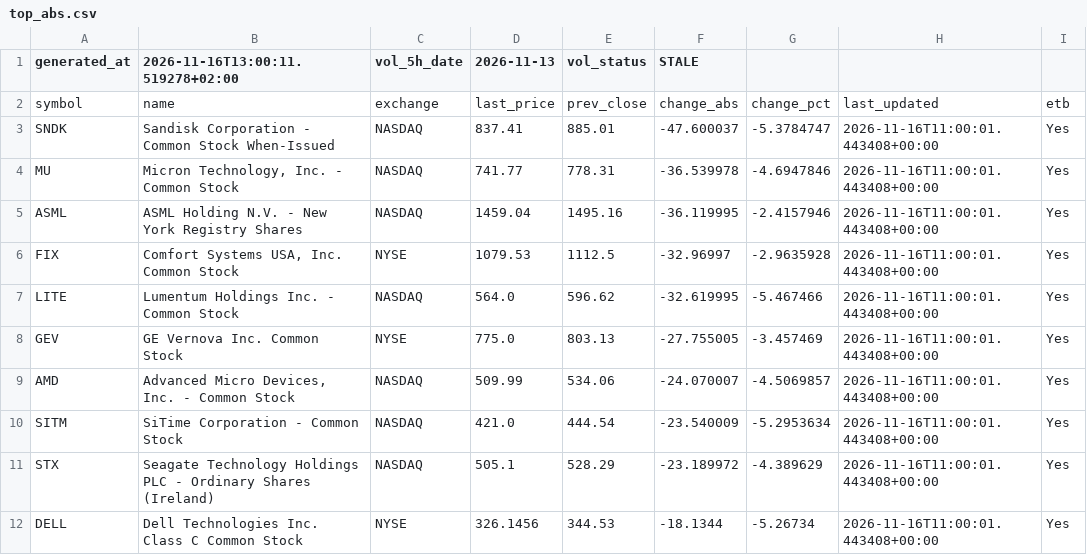
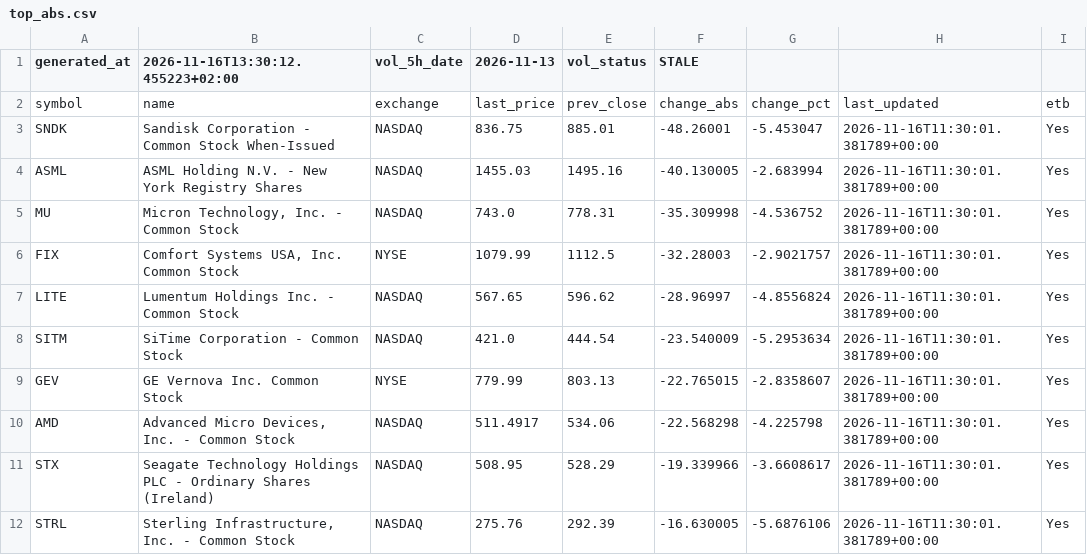
Before and after one commit to alonsadan1970/daily-stocks-data, a CSV file: top_abs.csv, drawn as a sheet; only a part is shown; the diff covers the shown part only.

```diff
--- a/top_abs.csv
+++ b/top_abs.csv
@@ -1,12 +1,12 @@
-generated_at,2026-11-16T13:00:11.519278+02:00,vol_5h_date,2026-11-13,vol_status,STALE
+generated_at,2026-11-16T13:30:12.455223+02:00,vol_5h_date,2026-11-13,vol_status,STALE
 symbol,name,exchange,last_price,prev_close,change_abs,change_pct,last_updated,etb
-SNDK,Sandisk Corporation - Common Stock When-Issued,NASDAQ,837.41,885.01,-47.600037,-5.3784747,2026-11-16T11:00:01.443408+00:00,Yes
-MU,"Micron Technology, Inc. - Common Stock",NASDAQ,741.77,778.31,-36.539978,-4.6947846,2026-11-16T11:00:01.443408+00:00,Yes
-ASML,ASML Holding N.V. - New York Registry Shares,NASDAQ,1459.04,1495.16,-36.119995,-2.4157946,2026-11-16T11:00:01.443408+00:00,Yes
-FIX,"Comfort Systems USA, Inc. Common Stock",NYSE,1079.53,1112.5,-32.96997,-2.9635928,2026-11-16T11:00:01.443408+00:00,Yes
-LITE,Lumentum Holdings Inc. - Common Stock,NASDAQ,564.0,596.62,-32.619995,-5.467466,2026-11-16T11:00:01.443408+00:00,Yes
-GEV,GE Vernova Inc. Common Stock,NYSE,775.0,803.13,-27.755005,-3.457469,2026-11-16T11:00:01.443408+00:00,Yes
-AMD,"Advanced Micro Devices, Inc. - Common Stock",NASDAQ,509.99,534.06,-24.070007,-4.5069857,2026-11-16T11:00:01.443408+00:00,Yes
-SITM,SiTime Corporation - Common Stock,NASDAQ,421.0,444.54,-23.540009,-5.2953634,2026-11-16T11:00:01.443408+00:00,Yes
-STX,Seagate Technology Holdings PLC - Ordinary Shares (Ireland),NASDAQ,505.1,528.29,-23.189972,-4.389629,2026-11-16T11:00:01.443408+00:00,Yes
-DELL,Dell Technologies Inc. Class C Common Stock,NYSE,326.1456,344.53,-18.1344,-5.26734,2026-11-16T11:00:01.443408+00:00,Yes
+SNDK,Sandisk Corporation - Common Stock When-Issued,NASDAQ,836.75,885.01,-48.26001,-5.453047,2026-11-16T11:30:01.381789+00:00,Yes
+ASML,ASML Holding N.V. - New York Registry Shares,NASDAQ,1455.03,1495.16,-40.130005,-2.683994,2026-11-16T11:30:01.381789+00:00,Yes
+MU,"Micron Technology, Inc. - Common Stock",NASDAQ,743.0,778.31,-35.309998,-4.536752,2026-11-16T11:30:01.381789+00:00,Yes
+FIX,"Comfort Systems USA, Inc. Common Stock",NYSE,1079.99,1112.5,-32.28003,-2.9021757,2026-11-16T11:30:01.381789+00:00,Yes
+LITE,Lumentum Holdings Inc. - Common Stock,NASDAQ,567.65,596.62,-28.96997,-4.8556824,2026-11-16T11:30:01.381789+00:00,Yes
+SITM,SiTime Corporation - Common Stock,NASDAQ,421.0,444.54,-23.540009,-5.2953634,2026-11-16T11:30:01.381789+00:00,Yes
+GEV,GE Vernova Inc. Common Stock,NYSE,779.99,803.13,-22.765015,-2.8358607,2026-11-16T11:30:01.381789+00:00,Yes
+AMD,"Advanced Micro Devices, Inc. - Common Stock",NASDAQ,511.4917,534.06,-22.568298,-4.225798,2026-11-16T11:30:01.381789+00:00,Yes
+STX,Seagate Technology Holdings PLC - Ordinary Shares (Ireland),NASDAQ,508.95,528.29,-19.339966,-3.6608617,2026-11-16T11:30:01.381789+00:00,Yes
+STRL,"Sterling Infrastructure, Inc. - Common Stock",NASDAQ,275.76,292.39,-16.630005,-5.6876106,2026-11-16T11:30:01.381789+00:00,Yes
```
Also changed, not shown: 4 added rows, 4 removed rows and 15 edited cells elsewhere in this file, top_abs_200.csv, top_pct.csv.
